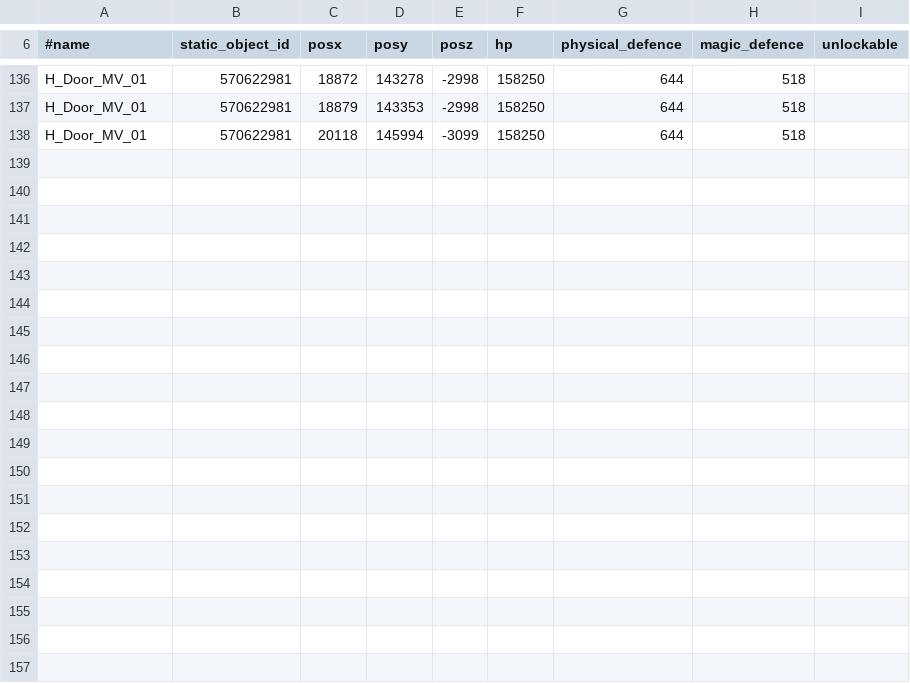
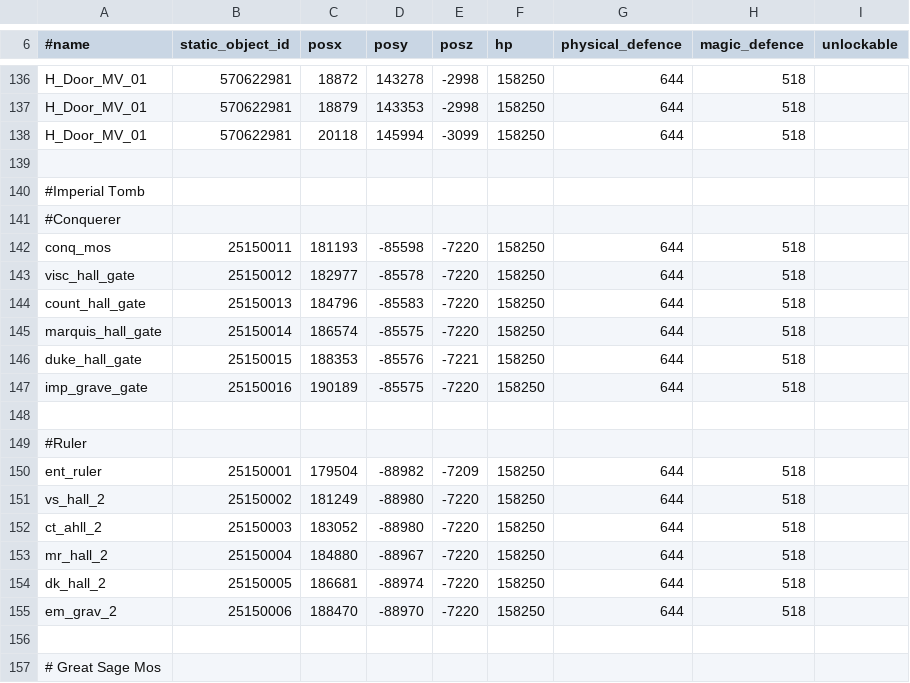
Before and after one commit to Battlecruiser/L2J_DataPack, a CSV file: datapack_development/data/door.csv, drawn as a sheet; only a part is shown, gaps mark what is left out; the diff covers the shown part only; the diff names each change by its address in the sheet, - before the commit and + after, or states it on an @@ line.

Commit message:
Door data for Imperial Tomb

```diff
--- a/datapack_development/data/door.csv
+++ b/datapack_development/data/door.csv
+row 139: (empty)
+row 140: #Imperial Tomb
+row 141: #Conquerer
+row 142: conq_mos | 25150011 | 181193 | -85598 | -7220 | 158250 | 644 | 518
+row 143: visc_hall_gate | 25150012 | 182977 | -85578 | -7220 | 158250 | 644 | 518
+row 144: count_hall_gate | 25150013 | 184796 | -85583 | -7220 | 158250 | 644 | 518
+row 145: marquis_hall_gate | 25150014 | 186574 | -85575 | -7220 | 158250 | 644 | 518
+row 146: duke_hall_gate | 25150015 | 188353 | -85576 | -7221 | 158250 | 644 | 518
+row 147: imp_grave_gate | 25150016 | 190189 | -85575 | -7220 | 158250 | 644 | 518
+row 148: (empty)
+row 149: #Ruler
+row 150: ent_ruler | 25150001 | 179504 | -88982 | -7209 | 158250 | 644 | 518
+row 151: vs_hall_2 | 25150002 | 181249 | -88980 | -7220 | 158250 | 644 | 518
+row 152: ct_ahll_2 | 25150003 | 183052 | -88980 | -7220 | 158250 | 644 | 518
+row 153: mr_hall_2 | 25150004 | 184880 | -88967 | -7220 | 158250 | 644 | 518
+row 154: dk_hall_2 | 25150005 | 186681 | -88974 | -7220 | 158250 | 644 | 518
+row 155: em_grav_2 | 25150006 | 188470 | -88970 | -7220 | 158250 | 644 | 518
+row 156: (empty)
+row 157: # Great Sage Mos
```
Also changed, not shown: 14 added rows elsewhere in this file.
